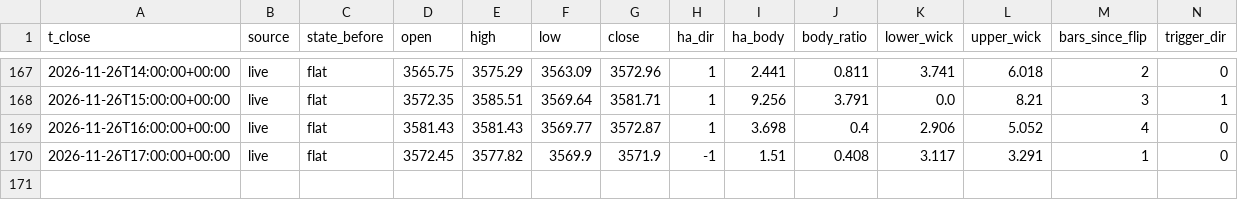
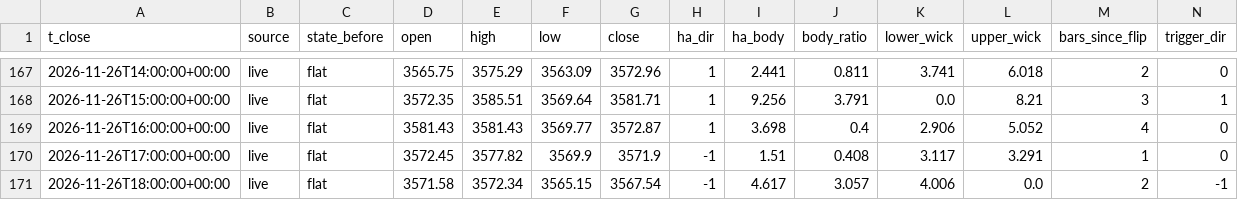
Before and after one commit to hbw2tm857h-beep/xau, a CSV file: data/ledger.csv, drawn as a sheet; only a part is shown, gaps mark what is left out; rows hold the shown columns only; the diff names each change by its address in the sheet, - before the commit and + after, or states it on an @@ line.

Commit message:
Update signal state

```diff
--- a/data/ledger.csv
+++ b/data/ledger.csv
+row 171: 2026-11-26T18:00:00+00:00 | live | flat | 3571.58 | 3572.34 | 3565.15 | 3567.54 | -1 | 4.617 | 3.057 | 4.006 | 0.0 | 2 | -1
```
Also changed, not shown: 1 other file.
